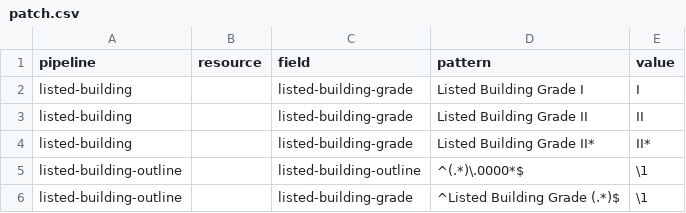
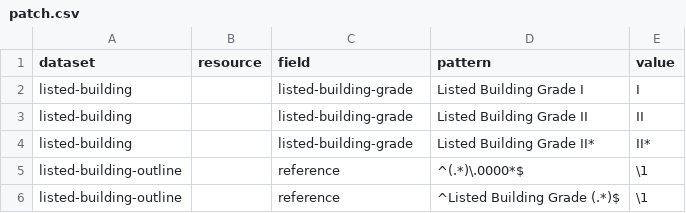
Before and after one commit to digital-land/listed-building-collection, a CSV file: pipeline/patch.csv, drawn as a sheet.

```diff
--- a/pipeline/patch.csv
+++ b/pipeline/patch.csv
@@ -1,2 +1,2 @@
-pipeline,resource,field,pattern,value
+dataset,resource,field,pattern,value
 listed-building,,listed-building-grade,Listed Building Grade I,I
@@ -4,3 +4,3 @@ listed-building,,listed-building-grade,Listed Building Grade II,II
 listed-building,,listed-building-grade,Listed Building Grade II*,II*
-listed-building-outline,,listed-building-outline,^(.*)\.0000*$,\1
-listed-building-outline,,listed-building-grade,^Listed Building Grade (.*)$,\1,
+listed-building-outline,,reference,^(.*)\.0000*$,\1
+listed-building-outline,,reference,^Listed Building Grade (.*)$,\1,
```
Also changed, not shown: pipeline/column.csv.
